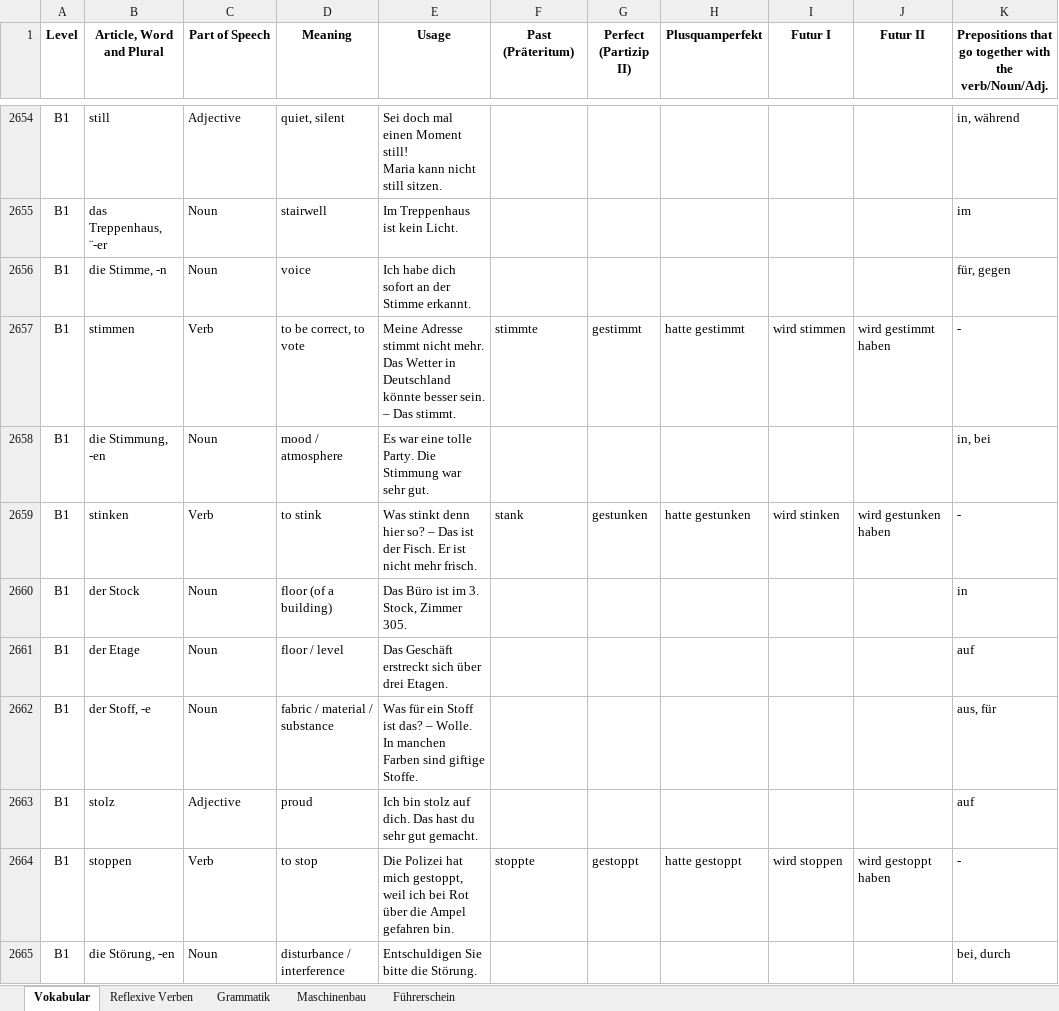
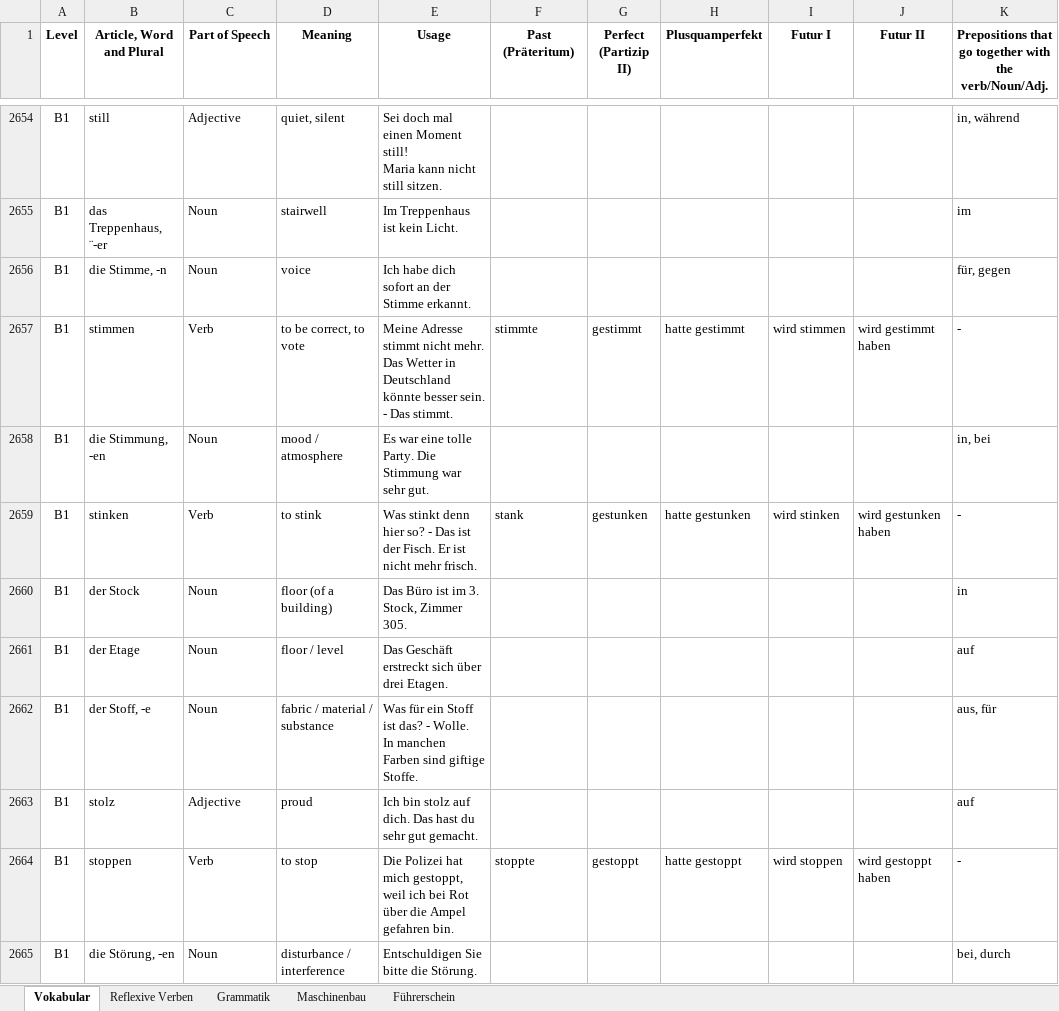
Before and after one commit to Srikanth-Aryasomayajula/LearnGerman, an Excel workbook: Vocabulary.xlsx, sheet Vokabular, drawn as a sheet; only a part is shown, gaps mark what is left out; values as stored, in another font and other column widths than the file's, no borders; conditional formats not drawn; ↵ is a line break in a cell; the diff covers the shown part only; the diff names each change by its address in the sheet, - before the commit and + after, or states it on an @@ line.

```diff
--- a/Vocabulary.xlsx (sheet Vokabular)
+++ b/Vocabulary.xlsx (sheet Vokabular)
-E2657 (Usage): …besser sein. – Das stimmt.
+E2657 (Usage): …besser sein. - Das stimmt.
-E2659 (Usage): …hier so? – Das ist…
+E2659 (Usage): …hier so? - Das ist…
-E2662 (Usage): …ist das? – Wolle. ↵ In…
+E2662 (Usage): …ist das? - Wolle. ↵ In…
```
Also changed, not shown: 99 edited cells elsewhere in this sheet.
